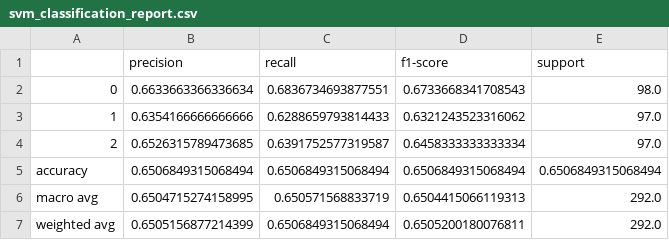
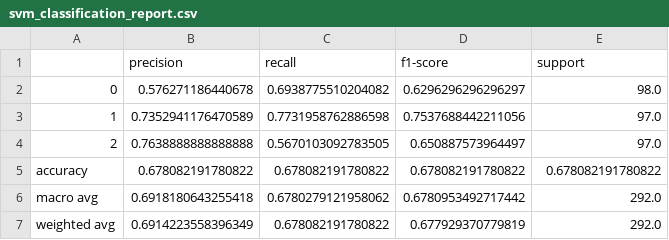
Before and after one commit to elaheoveisi/llm-hfacs, a CSV file: svm_outputs/svm_classification_report.csv, drawn as a sheet.

```diff
--- a/svm_outputs/svm_classification_report.csv
+++ b/svm_outputs/svm_classification_report.csv
@@ -1,7 +1,7 @@
 ,precision,recall,f1-score,support
-0,0.6633663366336634,0.6836734693877551,0.6733668341708543,98.0
-1,0.6354166666666666,0.6288659793814433,0.6321243523316062,97.0
-2,0.6526315789473685,0.6391752577319587,0.6458333333333334,97.0
-accuracy,0.6506849315068494,0.6506849315068494,0.6506849315068494,0.6506849315068494
-macro avg,0.6504715274158995,0.650571568833719,0.6504415066119313,292.0
-weighted avg,0.6505156877214399,0.6506849315068494,0.6505200180076811,292.0
+0,0.576271186440678,0.6938775510204082,0.6296296296296297,98.0
+1,0.7352941176470589,0.7731958762886598,0.7537688442211056,97.0
+2,0.7638888888888888,0.5670103092783505,0.650887573964497,97.0
+accuracy,0.678082191780822,0.678082191780822,0.678082191780822,0.678082191780822
+macro avg,0.6918180643255418,0.6780279121958062,0.6780953492717442,292.0
+weighted avg,0.6914223558396349,0.678082191780822,0.677929370779819,292.0
```
Also changed, not shown: bn_outputs/bn_dag_adjacency.csv, bn_outputs/bn_dag_edges.csv, 13 other files.
